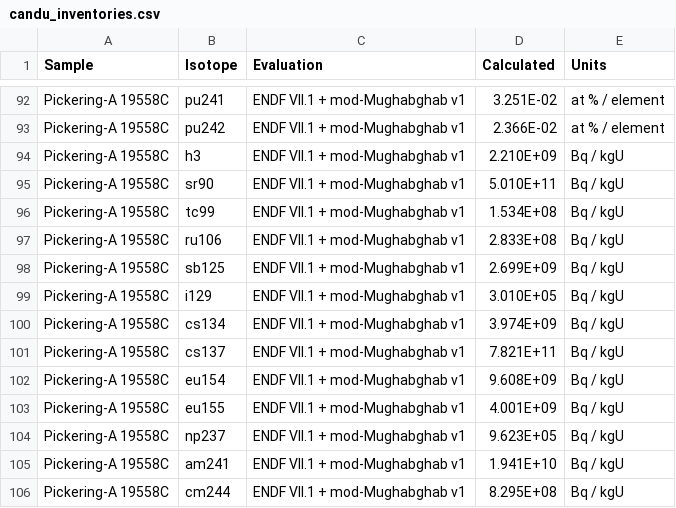
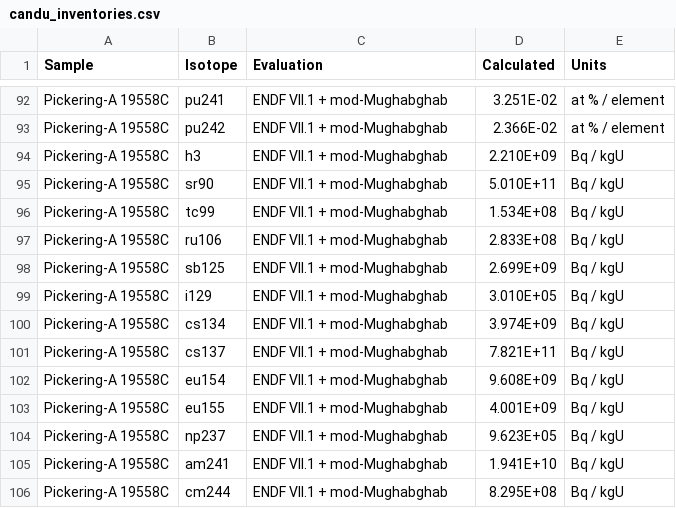
Before and after one commit to sskutnik/Eu-154_benchmark, a CSV file: candu_inventories.csv, drawn as a sheet; only a part is shown, gaps mark what is left out; the diff covers the shown part only; the diff names each change by its address in the sheet, - before the commit and + after, or states it on an @@ line.

```diff
--- a/candu_inventories.csv
+++ b/candu_inventories.csv
-C92:C106 (Evaluation): ENDF VII.1 + mod-Mughabghab v1
+C92:C106 (Evaluation): ENDF VII.1 + mod-Mughabghab
```
Also changed, not shown: 27 edited cells elsewhere in this file, ARIANE_inventories.csv, Measurements.csv, 3 other files.
